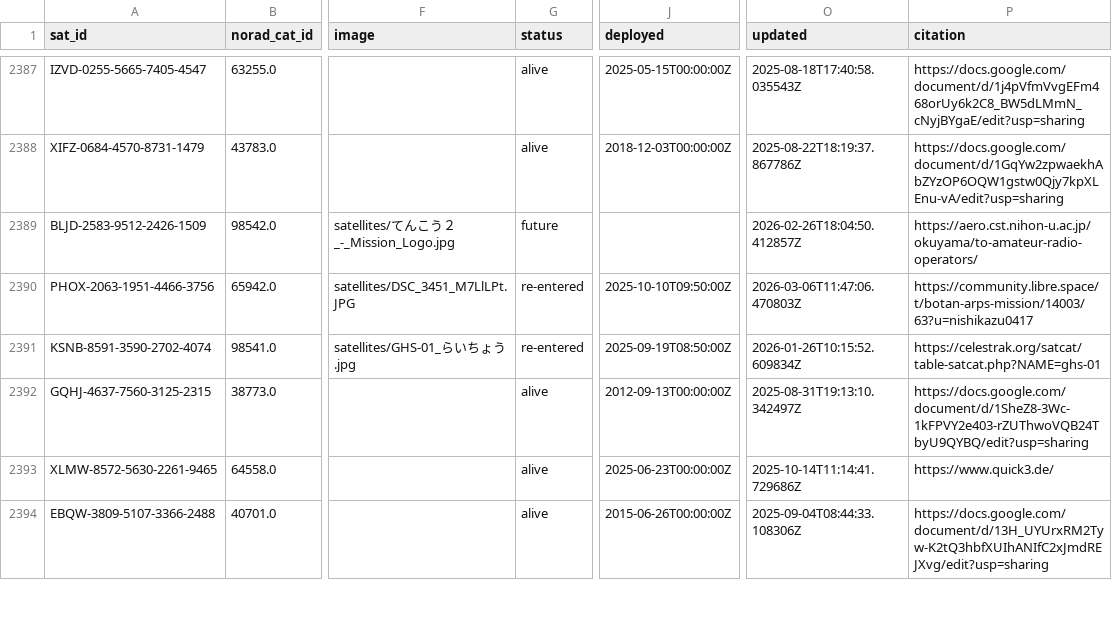
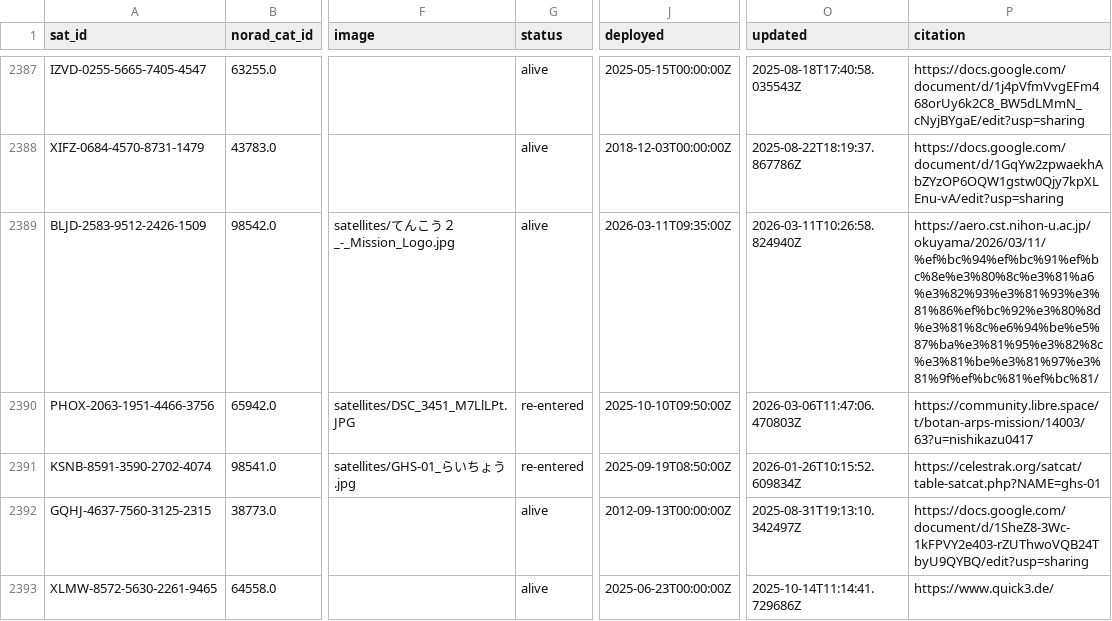
Before and after one commit to palewire/amateur-satellite-database, a CSV file: data/satnogs.csv, drawn as a sheet; only a part is shown, gaps mark what is left out; the shorter side is filled out with more unchanged rows; the diff names each change by its address in the sheet, - before the commit and + after, or states it on an @@ line.

```diff
--- a/data/satnogs.csv
+++ b/data/satnogs.csv
-G2389 (status): future
+G2389 (status): alive
-J2389 (deployed): (empty)
+J2389 (deployed): 2026-03-11T09:35:00Z
-O2389 (updated): 2026-02-26T18:04:50.412857Z
+O2389 (updated): 2026-03-11T10:26:58.824940Z
-P2389 (citation): https://aero.cst.nihon-u.ac.jp/okuyama/to-amateur-radio-operators/
+P2389 (citation): https://aero.cst.nihon-u.ac.jp/okuyama/2026/03/11/%ef%bc%94%ef%bc%91%ef%bc%8e%e3%80%8c%e3%81%a6%e3%82%93%e3%81%93%e3%81%86%ef%bc%92%e3%80%8d%e3%81%8c%e6%94%be%e5%87%ba%e3%81%95%e3%82%8c%e3%81%be%e3%81%97%e3%81%9f%ef%bc%81%ef%bc%81/
```
Also changed, not shown: data/amsat-active-frequencies.csv, data/amsat-all-frequencies.csv, 3 other files.
